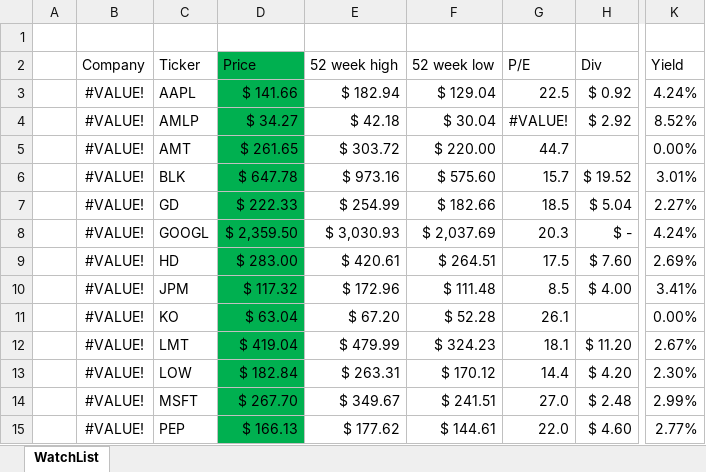
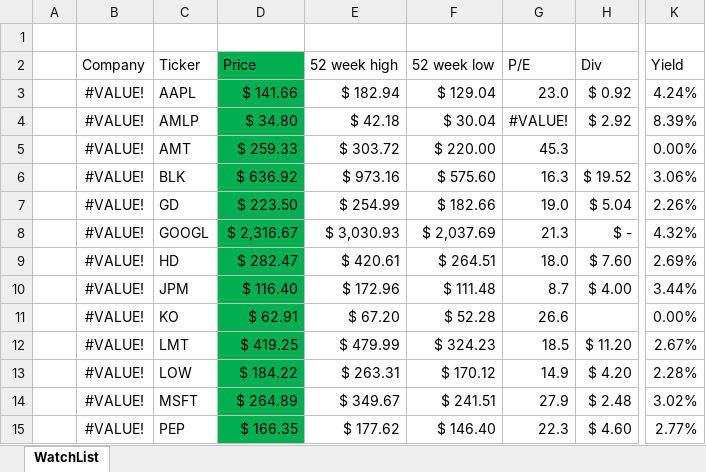
Before and after one commit to harveywargo2/Investing-Repo, an Excel workbook: StockWatchList.xlsx, sheet WatchList, drawn as a sheet; only a part is shown, gaps mark what is left out; values as stored, in another font and other column widths than the file's, no borders; table styles not drawn; the diff covers the shown part only; the diff names each change by its address in the sheet, - before the commit and + after, or states it on an @@ line.

```diff
--- a/StockWatchList.xlsx (sheet WatchList)
+++ b/StockWatchList.xlsx (sheet WatchList)
-G3 (P/E): 22.5
+G3 (P/E): 23.0
-D4 (Price): $ 34.27
+D4 (Price): $ 34.80
-K4 (Yield): 8.52%
+K4 (Yield): 8.39%
-D5 (Price): $ 261.65
+D5 (Price): $ 259.33
-G5 (P/E): 44.7
+G5 (P/E): 45.3
-D6 (Price): $ 647.78
+D6 (Price): $ 636.92
-G6 (P/E): 15.7
+G6 (P/E): 16.3
-K6 (Yield): 3.01%
+K6 (Yield): 3.06%
-D7 (Price): $ 222.33
+D7 (Price): $ 223.50
-G7 (P/E): 18.5
+G7 (P/E): 19.0
-K7 (Yield): 2.27%
+K7 (Yield): 2.26%
-D8 (Price): $ 2,359.50
+D8 (Price): $ 2,316.67
-G8 (P/E): 20.3
+G8 (P/E): 21.3
-K8 (Yield): 4.24%
+K8 (Yield): 4.32%
-D9 (Price): $ 283.00
+D9 (Price): $ 282.47
-G9 (P/E): 17.5
+G9 (P/E): 18.0
-D10 (Price): $ 117.32
+D10 (Price): $ 116.40
-G10 (P/E): 8.5
+G10 (P/E): 8.7
-K10 (Yield): 3.41%
+K10 (Yield): 3.44%
-D11 (Price): $ 63.04
+D11 (Price): $ 62.91
-G11 (P/E): 26.1
+G11 (P/E): 26.6
-D12 (Price): $ 419.04
+D12 (Price): $ 419.25
-G12 (P/E): 18.1
+G12 (P/E): 18.5
-D13 (Price): $ 182.84
+D13 (Price): $ 184.22
-G13 (P/E): 14.4
+G13 (P/E): 14.9
-K13 (Yield): 2.30%
+K13 (Yield): 2.28%
-D14 (Price): $ 267.70
+D14 (Price): $ 264.89
-G14 (P/E): 27.0
+G14 (P/E): 27.9
-K14 (Yield): 2.99%
+K14 (Yield): 3.02%
-D15 (Price): $ 166.13
+D15 (Price): $ 166.35
-F15 (52 week low): $ 144.61
+F15 (52 week low): $ 146.40
-G15 (P/E): 22.0
+G15 (P/E): 22.3
```
Also changed, not shown: 14 edited cells elsewhere in this sheet, 1 other file.
